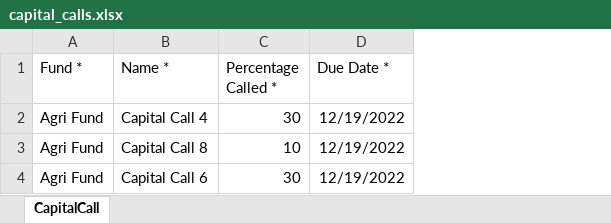
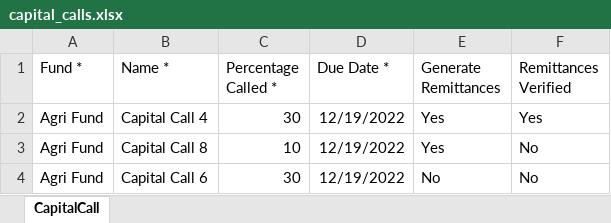
Before and after one commit to sampadadiwan/IRM, an Excel workbook: public/sample_uploads/capital_calls.xlsx, sheet CapitalCall, drawn as a sheet; values as stored, in another font and other column widths than the file's, no borders; the diff names each change by its address in the sheet, - before the commit and + after, or states it on an @@ line.

Commit message:
Added better support for importing capital calls & distributions

```diff
--- a/public/sample_uploads/capital_calls.xlsx (sheet CapitalCall)
+++ b/public/sample_uploads/capital_calls.xlsx (sheet CapitalCall)
+column E (Generate Remittances), rows 2-4: Yes | Yes | No
+column F (Remittances Verified), rows 2-4: Yes | No | No
```
Also changed, not shown: public/sample_uploads/capital_distributions.xlsx, 12 other files.
